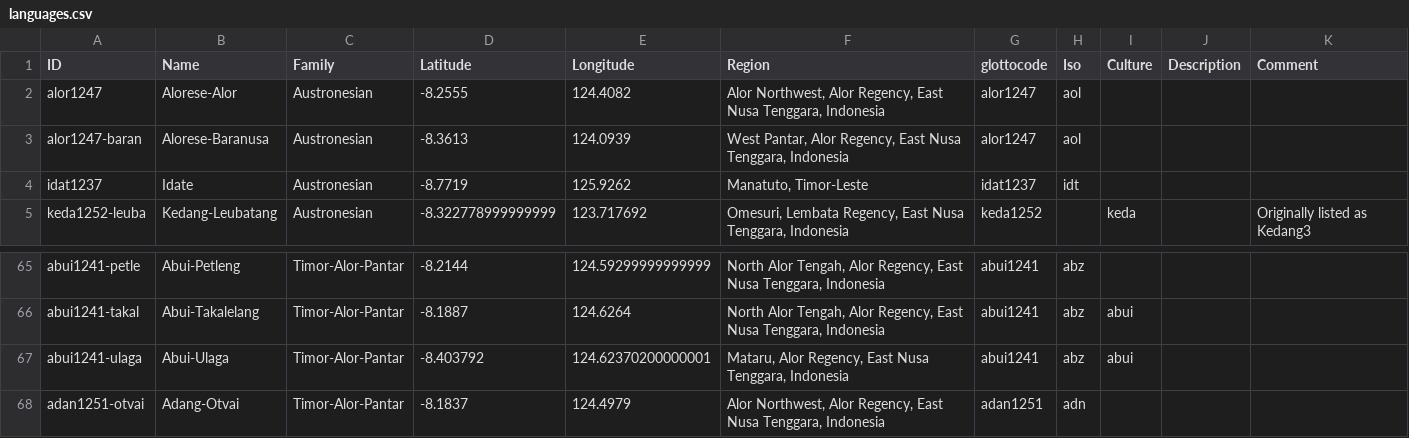
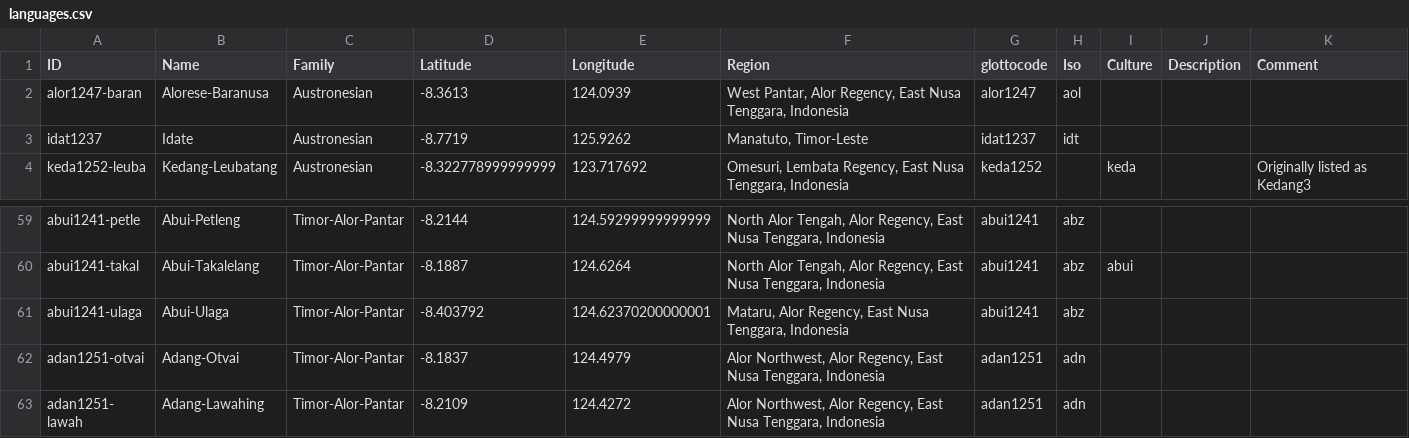
Before and after one commit to xrotwang/lexirumah-data, a CSV file: cldf/languages.csv, drawn as a sheet; only a part is shown, gaps mark what is left out; the shorter side is filled out with more unchanged rows; the diff covers the shown part only.

```diff
--- a/cldf/languages.csv
+++ b/cldf/languages.csv
@@ -1,3 +1,2 @@
 ID,Name,Family,Latitude,Longitude,Region,glottocode,Iso,Culture,Description,Comment
-alor1247,Alorese-Alor,Austronesian,-8.2555,124.4082,"Alor Northwest, Alor Regency, East Nusa Tenggara, Indonesia",alor1247,aol,,,
 alor1247-baran,Alorese-Baranusa,Austronesian,-8.3613,124.0939,"West Pantar, Alor Regency, East Nusa Tenggara, Indonesia",alor1247,aol,,,
@@ -66,3 +60,3 @@ abui1241-petle,Abui-Petleng,Timor-Alor-Pantar,-8.2144,124.59299999999999,"North
 abui1241-takal,Abui-Takalelang,Timor-Alor-Pantar,-8.1887,124.6264,"North Alor Tengah, Alor Regency, East Nusa Tenggara, Indonesia",abui1241,abz,abui,,
-abui1241-ulaga,Abui-Ulaga,Timor-Alor-Pantar,-8.403792,124.62370200000001,"Mataru, Alor Regency, East Nusa Tenggara, Indonesia",abui1241,abz,abui,,
+abui1241-ulaga,Abui-Ulaga,Timor-Alor-Pantar,-8.403792,124.62370200000001,"Mataru, Alor Regency, East Nusa Tenggara, Indonesia",abui1241,abz,,,
 adan1251-otvai,Adang-Otvai,Timor-Alor-Pantar,-8.1837,124.4979,"Alor Northwest, Alor Regency, East Nusa Tenggara, Indonesia",adan1251,adn,,,
```
Also changed, not shown: 8 removed rows and 1 edited cell elsewhere in this file.
